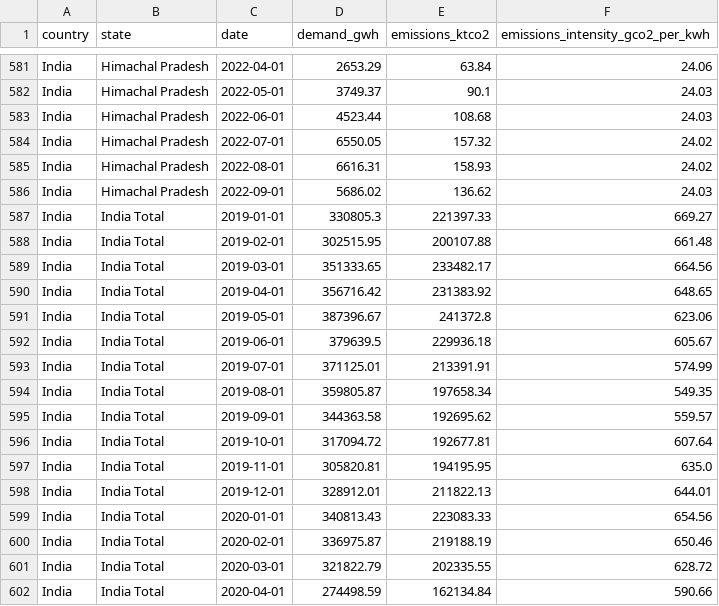
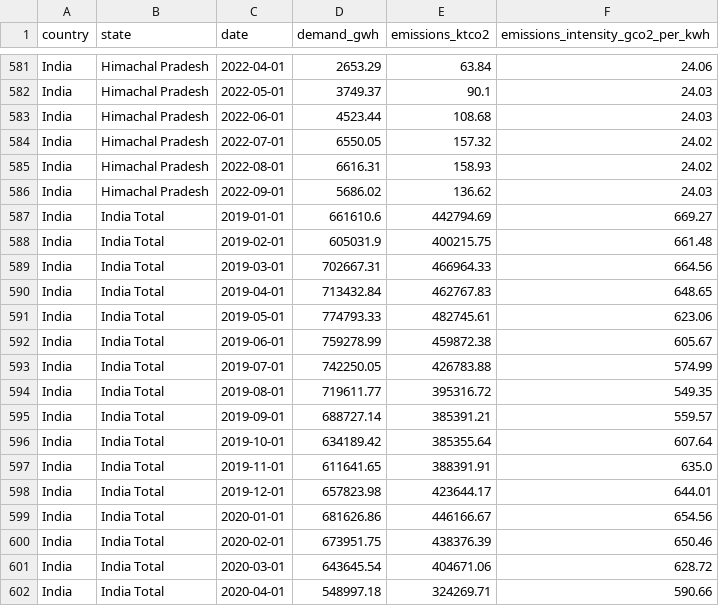
Before and after one commit to ember-climate/ember-data-api, a CSV file: data/api_subnational_overview_monthly.csv, drawn as a sheet; only a part is shown, gaps mark what is left out; the diff covers the shown part only.

```diff
--- a/data/api_subnational_overview_monthly.csv
+++ b/data/api_subnational_overview_monthly.csv
@@ -586,17 +586,17 @@ India,Himachal Pradesh,2022-08-01,6616.31,158.93,24.02
 India,Himachal Pradesh,2022-09-01,5686.02,136.62,24.03
-India,India Total,2019-01-01,330805.3,221397.33,669.27
-India,India Total,2019-02-01,302515.95,200107.88,661.48
-India,India Total,2019-03-01,351333.65,233482.17,664.56
-India,India Total,2019-04-01,356716.42,231383.92,648.65
-India,India Total,2019-05-01,387396.67,241372.8,623.06
-India,India Total,2019-06-01,379639.5,229936.18,605.67
-India,India Total,2019-07-01,371125.01,213391.91,574.99
-India,India Total,2019-08-01,359805.87,197658.34,549.35
-India,India Total,2019-09-01,344363.58,192695.62,559.57
-India,India Total,2019-10-01,317094.72,192677.81,607.64
-India,India Total,2019-11-01,305820.81,194195.95,635.0
-India,India Total,2019-12-01,328912.01,211822.13,644.01
-India,India Total,2020-01-01,340813.43,223083.33,654.56
-India,India Total,2020-02-01,336975.87,219188.19,650.46
-India,India Total,2020-03-01,321822.79,202335.55,628.72
-India,India Total,2020-04-01,274498.59,162134.84,590.66
+India,India Total,2019-01-01,661610.6,442794.69,669.27
+India,India Total,2019-02-01,605031.9,400215.75,661.48
+India,India Total,2019-03-01,702667.31,466964.33,664.56
+India,India Total,2019-04-01,713432.84,462767.83,648.65
+India,India Total,2019-05-01,774793.33,482745.61,623.06
+India,India Total,2019-06-01,759278.99,459872.38,605.67
+India,India Total,2019-07-01,742250.05,426783.88,574.99
+India,India Total,2019-08-01,719611.77,395316.72,549.35
+India,India Total,2019-09-01,688727.14,385391.21,559.57
+India,India Total,2019-10-01,634189.42,385355.64,607.64
+India,India Total,2019-11-01,611641.65,388391.91,635.0
+India,India Total,2019-12-01,657823.98,423644.17,644.01
+India,India Total,2020-01-01,681626.86,446166.67,654.56
+India,India Total,2020-02-01,673951.75,438376.39,650.46
+India,India Total,2020-03-01,643645.54,404671.06,628.72
+India,India Total,2020-04-01,548997.18,324269.71,590.66
```
Also changed, not shown: 91 edited cells elsewhere in this file, data/api_subnational_generation_yearly.csv, data/api_subnational_overview_yearly.csv, 2 other files.
